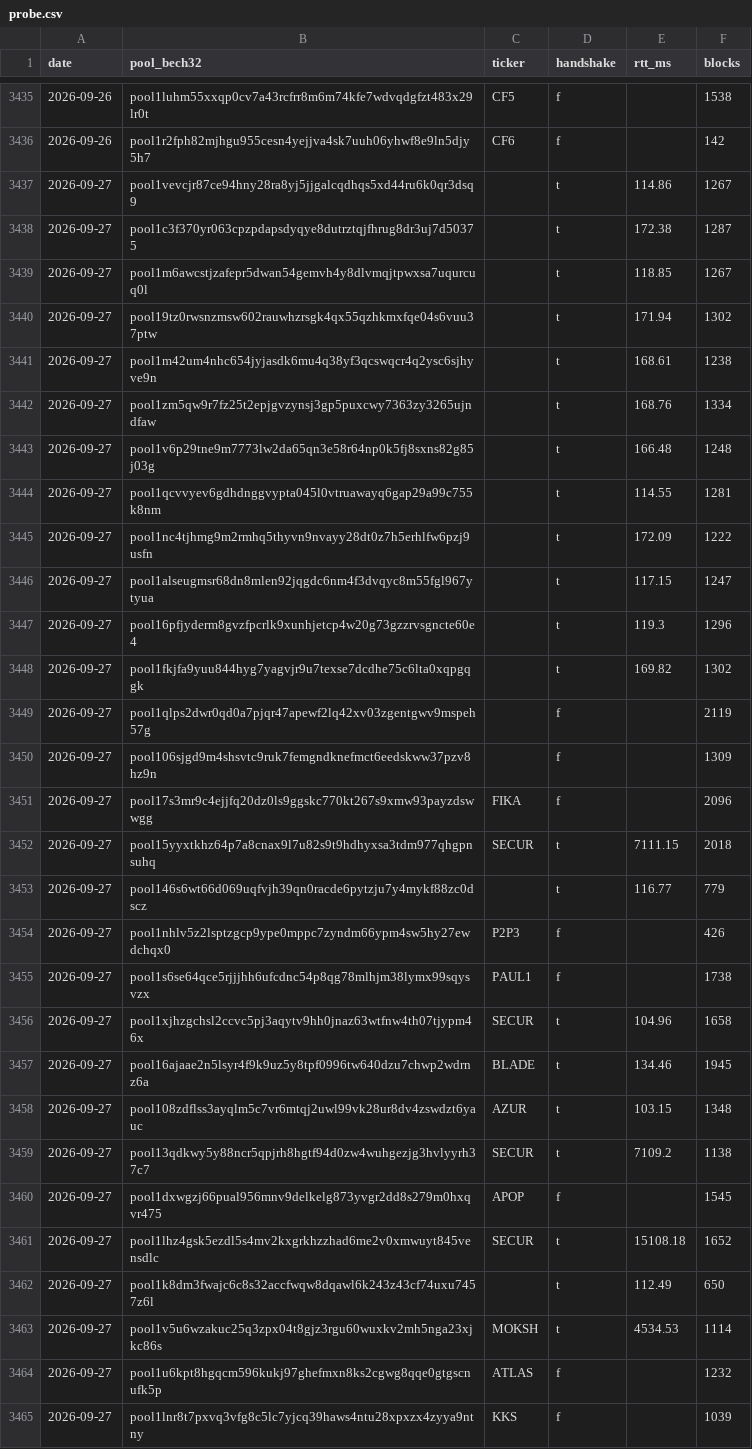
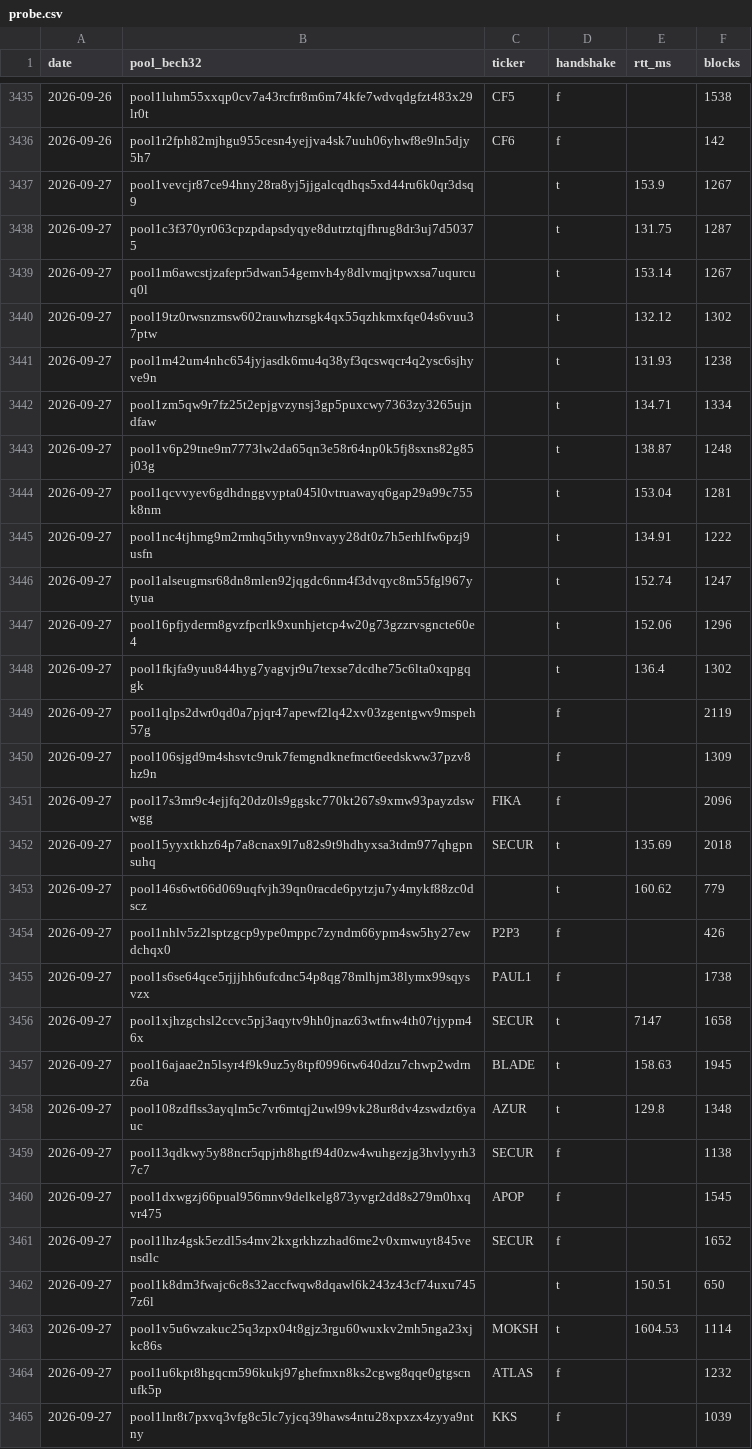
Before and after one commit to HFOT/cardano-relay-health, a CSV file: history/probe.csv, drawn as a sheet; only a part is shown, gaps mark what is left out; the diff covers the shown part only.

```diff
--- a/history/probe.csv
+++ b/history/probe.csv
@@ -3436,14 +3436,14 @@
 "2026-09-26","pool1r2fph82mjhgu955cesn4yejjva4sk7uuh06yhwf8e9ln5djy5h7","CF6","f","","142"
-"2026-09-27","pool1vevcjr87ce94hny28ra8yj5jjgalcqdhqs5xd44ru6k0qr3dsq9","","t","114.86","1267"
-"2026-09-27","pool1c3f370yr063cpzpdapsdyqye8dutrztqjfhrug8dr3uj7d50375","","t","172.38","1287"
-"2026-09-27","pool1m6awcstjzafepr5dwan54gemvh4y8dlvmqjtpwxsa7uqurcuq0l","","t","118.85","1267"
-"2026-09-27","pool19tz0rwsnzmsw602rauwhzrsgk4qx55qzhkmxfqe04s6vuu37ptw","","t","171.94","1302"
-"2026-09-27","pool1m42um4nhc654jyjasdk6mu4q38yf3qcswqcr4q2ysc6sjhyve9n","","t","168.61","1238"
-"2026-09-27","pool1zm5qw9r7fz25t2epjgvzynsj3gp5puxcwy7363zy3265ujndfaw","","t","168.76","1334"
-"2026-09-27","pool1v6p29tne9m7773lw2da65qn3e58r64np0k5fj8sxns82g85j03g","","t","166.48","1248"
-"2026-09-27","pool1qcvvyev6gdhdnggvypta045l0vtruawayq6gap29a99c755k8nm","","t","114.55","1281"
-"2026-09-27","pool1nc4tjhmg9m2rmhq5thyvn9nvayy28dt0z7h5erhlfw6pzj9usfn","","t","172.09","1222"
-"2026-09-27","pool1alseugmsr68dn8mlen92jqgdc6nm4f3dvqyc8m55fgl967ytyua","","t","117.15","1247"
-"2026-09-27","pool16pfjyderm8gvzfpcrlk9xunhjetcp4w20g73gzzrvsgncte60e4","","t","119.3","1296"
-"2026-09-27","pool1fkjfa9yuu844hyg7yagvjr9u7texse7dcdhe75c6lta0xqpgqgk","","t","169.82","1302"
+"2026-09-27","pool1vevcjr87ce94hny28ra8yj5jjgalcqdhqs5xd44ru6k0qr3dsq9","","t","153.9","1267"
+"2026-09-27","pool1c3f370yr063cpzpdapsdyqye8dutrztqjfhrug8dr3uj7d50375","","t","131.75","1287"
+"2026-09-27","pool1m6awcstjzafepr5dwan54gemvh4y8dlvmqjtpwxsa7uqurcuq0l","","t","153.14","1267"
+"2026-09-27","pool19tz0rwsnzmsw602rauwhzrsgk4qx55qzhkmxfqe04s6vuu37ptw","","t","132.12","1302"
+"2026-09-27","pool1m42um4nhc654jyjasdk6mu4q38yf3qcswqcr4q2ysc6sjhyve9n","","t","131.93","1238"
+"2026-09-27","pool1zm5qw9r7fz25t2epjgvzynsj3gp5puxcwy7363zy3265ujndfaw","","t","134.71","1334"
+"2026-09-27","pool1v6p29tne9m7773lw2da65qn3e58r64np0k5fj8sxns82g85j03g","","t","138.87","1248"
+"2026-09-27","pool1qcvvyev6gdhdnggvypta045l0vtruawayq6gap29a99c755k8nm","","t","153.04","1281"
+"2026-09-27","pool1nc4tjhmg9m2rmhq5thyvn9nvayy28dt0z7h5erhlfw6pzj9usfn","","t","134.91","1222"
+"2026-09-27","pool1alseugmsr68dn8mlen92jqgdc6nm4f3dvqyc8m55fgl967ytyua","","t","152.74","1247"
+"2026-09-27","pool16pfjyderm8gvzfpcrlk9xunhjetcp4w20g73gzzrvsgncte60e4","","t","152.06","1296"
+"2026-09-27","pool1fkjfa9yuu844hyg7yagvjr9u7texse7dcdhe75c6lta0xqpgqgk","","t","136.4","1302"
 "2026-09-27","pool1qlps2dwr0qd0a7pjqr47apewf2lq42xv03zgentgwv9mspeh57g","","f",,"2119"
@@ -3451,14 +3451,14 @@
 "2026-09-27","pool17s3mr9c4ejjfq20dz0ls9ggskc770kt267s9xmw93payzdswwgg","FIKA","f",,"2096"
-"2026-09-27","pool15yyxtkhz64p7a8cnax9l7u82s9t9hdhyxsa3tdm977qhgpnsuhq","SECUR","t","7111.15","2018"
-"2026-09-27","pool146s6wt66d069uqfvjh39qn0racde6pytzju7y4mykf88zc0dscz","","t","116.77","779"
+"2026-09-27","pool15yyxtkhz64p7a8cnax9l7u82s9t9hdhyxsa3tdm977qhgpnsuhq","SECUR","t","135.69","2018"
+"2026-09-27","pool146s6wt66d069uqfvjh39qn0racde6pytzju7y4mykf88zc0dscz","","t","160.62","779"
 "2026-09-27","pool1nhlv5z2lsptzgcp9ype0mppc7zyndm66ypm4sw5hy27ewdchqx0","P2P3","f",,"426"
 "2026-09-27","pool1s6se64qce5rjjjhh6ufcdnc54p8qg78mlhjm38lymx99sqysvzx","PAUL1","f",,"1738"
-"2026-09-27","pool1xjhzgchsl2ccvc5pj3aqytv9hh0jnaz63wtfnw4th07tjypm46x","SECUR","t","104.96","1658"
-"2026-09-27","pool16ajaae2n5lsyr4f9k9uz5y8tpf0996tw640dzu7chwp2wdrnz6a","BLADE","t","134.46","1945"
-"2026-09-27","pool108zdflss3ayqlm5c7vr6mtqj2uwl99vk28ur8dv4zswdzt6yauc","AZUR","t","103.15","1348"
-"2026-09-27","pool13qdkwy5y88ncr5qpjrh8hgtf94d0zw4wuhgezjg3hvlyyrh37c7","SECUR","t","7109.2","1138"
+"2026-09-27","pool1xjhzgchsl2ccvc5pj3aqytv9hh0jnaz63wtfnw4th07tjypm46x","SECUR","t","7147","1658"
+"2026-09-27","pool16ajaae2n5lsyr4f9k9uz5y8tpf0996tw640dzu7chwp2wdrnz6a","BLADE","t","158.63","1945"
+"2026-09-27","pool108zdflss3ayqlm5c7vr6mtqj2uwl99vk28ur8dv4zswdzt6yauc","AZUR","t","129.8","1348"
+"2026-09-27","pool13qdkwy5y88ncr5qpjrh8hgtf94d0zw4wuhgezjg3hvlyyrh37c7","SECUR","f",,"1138"
 "2026-09-27","pool1dxwgzj66pual956mnv9delkelg873yvgr2dd8s279m0hxqvr475","APOP","f",,"1545"
-"2026-09-27","pool1lhz4gsk5ezdl5s4mv2kxgrkhzzhad6me2v0xmwuyt845vensdlc","SECUR","t","15108.18","1652"
-"2026-09-27","pool1k8dm3fwajc6c8s32accfwqw8dqawl6k243z43cf74uxu7457z6l","","t","112.49","650"
-"2026-09-27","pool1v5u6wzakuc25q3zpx04t8gjz3rgu60wuxkv2mh5nga23xjkc86s","MOKSH","t","4534.53","1114"
+"2026-09-27","pool1lhz4gsk5ezdl5s4mv2kxgrkhzzhad6me2v0xmwuyt845vensdlc","SECUR","f",,"1652"
+"2026-09-27","pool1k8dm3fwajc6c8s32accfwqw8dqawl6k243z43cf74uxu7457z6l","","t","150.51","650"
+"2026-09-27","pool1v5u6wzakuc25q3zpx04t8gjz3rgu60wuxkv2mh5nga23xjkc86s","MOKSH","t","1604.53","1114"
 "2026-09-27","pool1u6kpt8hgqcm596kukj97ghefmxn8ks2cgwg8qqe0gtgscnufk5p","ATLAS","f",,"1232"
```
Also changed, not shown: 23 edited cells elsewhere in this file, 1 other file.
